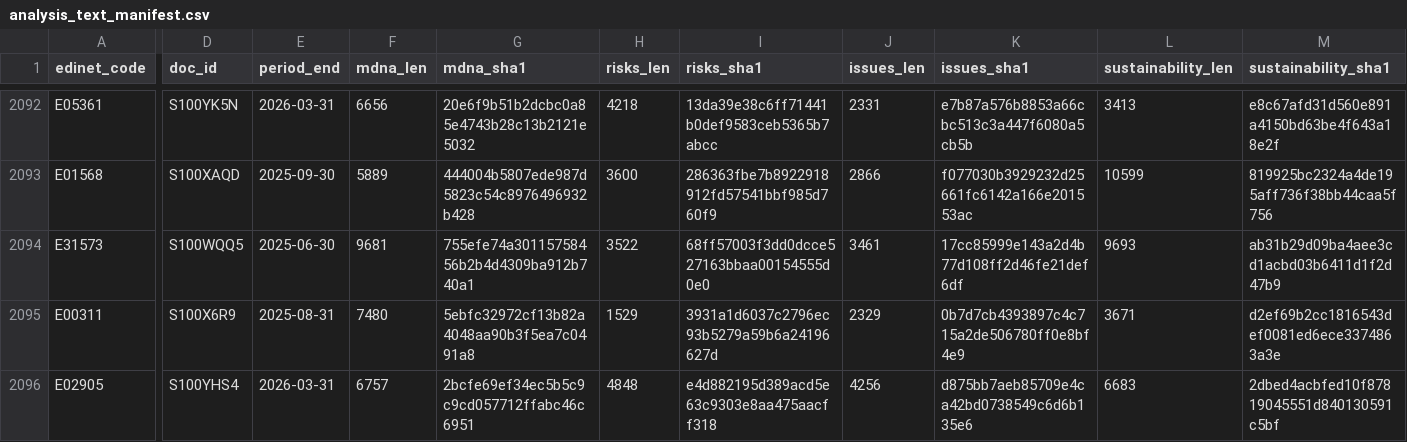
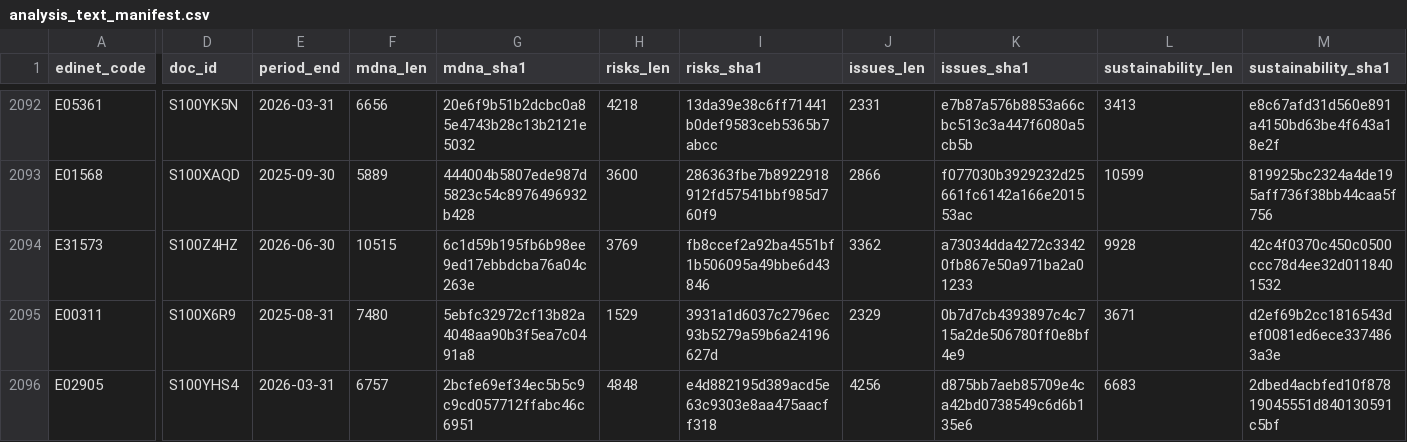
Before and after one commit to varmil/nenshu, a CSV file: pipeline/data/analysis_text_manifest.csv, drawn as a sheet; only a part is shown, gaps mark what is left out; the diff names each change by its address in the sheet, - before the commit and + after, or states it on an @@ line.

```diff
--- a/pipeline/data/analysis_text_manifest.csv
+++ b/pipeline/data/analysis_text_manifest.csv
-D2094 (doc_id): S100WQQ5
+D2094 (doc_id): S100Z4HZ
-E2094 (period_end): 2025-06-30
+E2094 (period_end): 2026-06-30
-F2094 (mdna_len): 9681
+F2094 (mdna_len): 10515
-G2094 (mdna_sha1): 755efe74a30115758456b2b4d4309ba912b740a1
+G2094 (mdna_sha1): 6c1d59b195fb6b98ee9ed17ebbdcba76a04c263e
-H2094 (risks_len): 3522
+H2094 (risks_len): 3769
-I2094 (risks_sha1): 68ff57003f3dd0dcce527163bbaa00154555d0e0
+I2094 (risks_sha1): fb8ccef2a92ba4551bf1b506095a49bbe6d43846
-J2094 (issues_len): 3461
+J2094 (issues_len): 3362
-K2094 (issues_sha1): 17cc85999e143a2d4b77d108ff2d46fe21def6df
+K2094 (issues_sha1): a73034dda4272c33420fb867e50a971ba2a01233
-L2094 (sustainability_len): 9693
+L2094 (sustainability_len): 9928
-M2094 (sustainability_sha1): ab31b29d09ba4aee3cd1acbd03b6411d1f2d47b9
+M2094 (sustainability_sha1): 42c4f0370c450c0500ccc78d4ee32d0118401532
```
Also changed, not shown: 1 other file.
